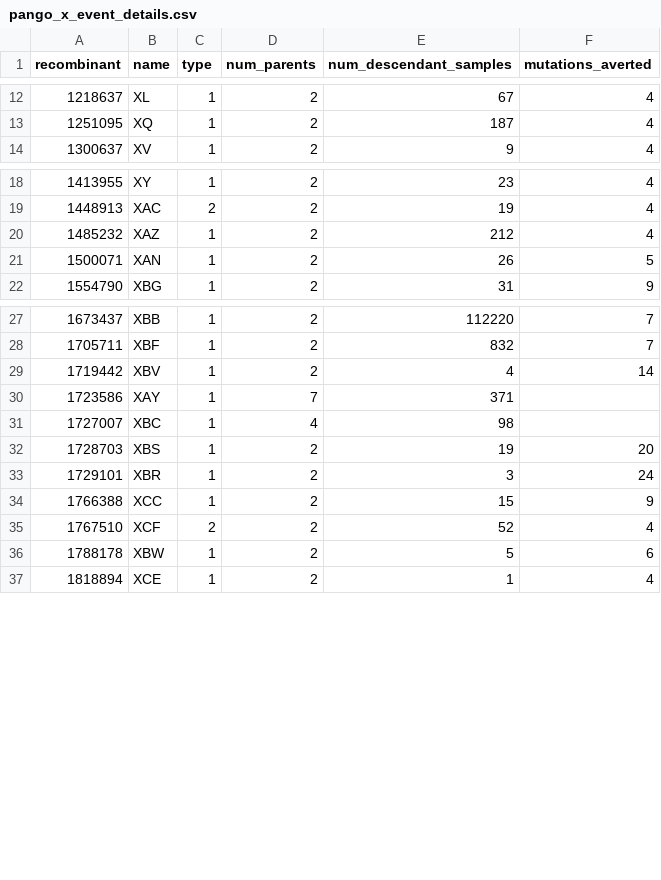
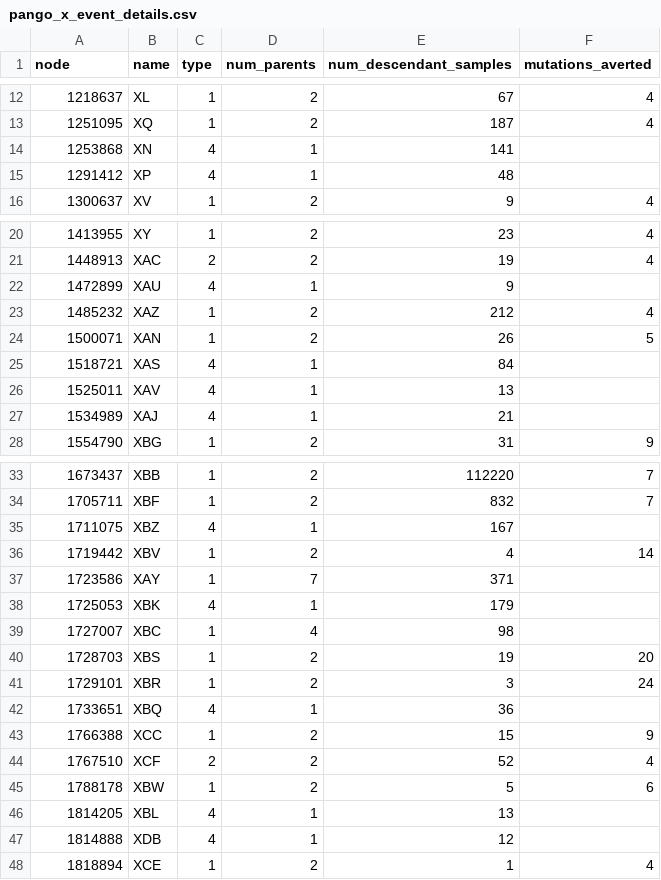
Before and after one commit to jeromekelleher/sc2ts-paper, a CSV file: data/pango_x_event_details.csv, drawn as a sheet; only a part is shown, gaps mark what is left out; the diff covers the shown part only.

Commit message:
Add Type IV events to pango_x_event_details.csv
tab_pango_x_events now writes the Type IV events (Pango X origins with no
recombinant ancestor) to pango_x_event_details.csv, keyed by origin node.
The index column is renamed from recombinant to node accordingly.

Downstream readers filter to the recombination events (Types I and II),
and analysis_ripples takes the Type IV lineages from the details CSV
rather than latex/pango_x_table/type4.csv. Downstream outputs are
unchanged.

```diff
--- a/data/pango_x_event_details.csv
+++ b/data/pango_x_event_details.csv
@@ -1 +1 @@
-recombinant,name,type,num_parents,num_descendant_samples,mutations_averted
+node,name,type,num_parents,num_descendant_samples,mutations_averted
@@ -13,2 +13,4 @@ recombinant,name,type,num_parents,num_descendant_samples,mutations_averted
 1251095,XQ,1,2,187,4
+1253868,XN,4,1,141,
+1291412,XP,4,1,48,
 1300637,XV,1,2,9,4
@@ -19,4 +21,8 @@ recombinant,name,type,num_parents,num_descendant_samples,mutations_averted
 1448913,XAC,2,2,19,4
+1472899,XAU,4,1,9,
 1485232,XAZ,1,2,212,4
 1500071,XAN,1,2,26,5
+1518721,XAS,4,1,84,
+1525011,XAV,4,1,13,
+1534989,XAJ,4,1,21,
 1554790,XBG,1,2,31,9
@@ -28,4 +34,6 @@ recombinant,name,type,num_parents,num_descendant_samples,mutations_averted
 1705711,XBF,1,2,832,7
+1711075,XBZ,4,1,167,
 1719442,XBV,1,2,4,14
 1723586,XAY,1,7,371,
+1725053,XBK,4,1,179,
 1727007,XBC,1,4,98,
@@ -33,2 +41,3 @@ recombinant,name,type,num_parents,num_descendant_samples,mutations_averted
 1729101,XBR,1,2,3,24
+1733651,XBQ,4,1,36,
 1766388,XCC,1,2,15,9
@@ -36,2 +45,4 @@ recombinant,name,type,num_parents,num_descendant_samples,mutations_averted
 1788178,XBW,1,2,5,6
+1814205,XBL,4,1,13,
+1814888,XDB,4,1,12,
 1818894,XCE,1,2,1,4
```
Also changed, not shown: 1 added row elsewhere in this file, 6 other files.
